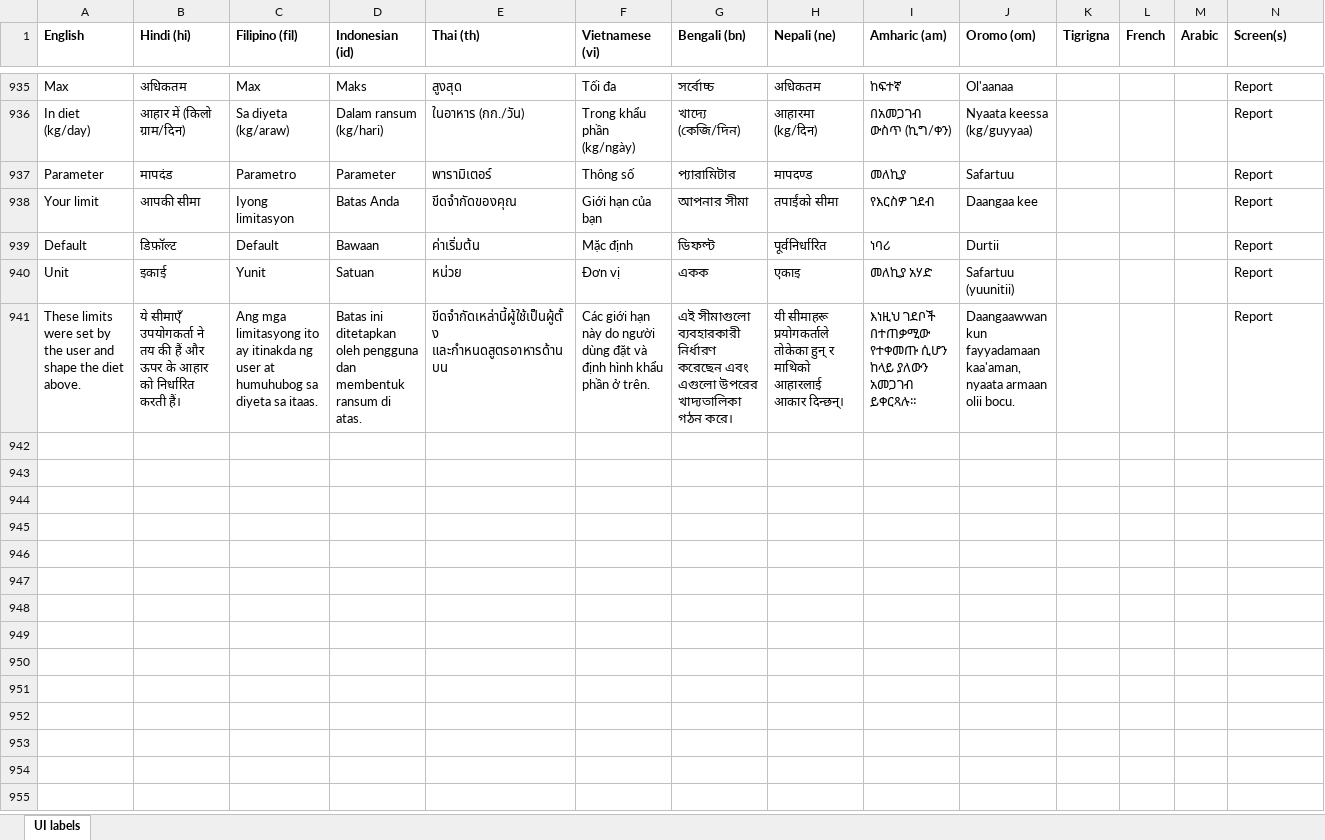
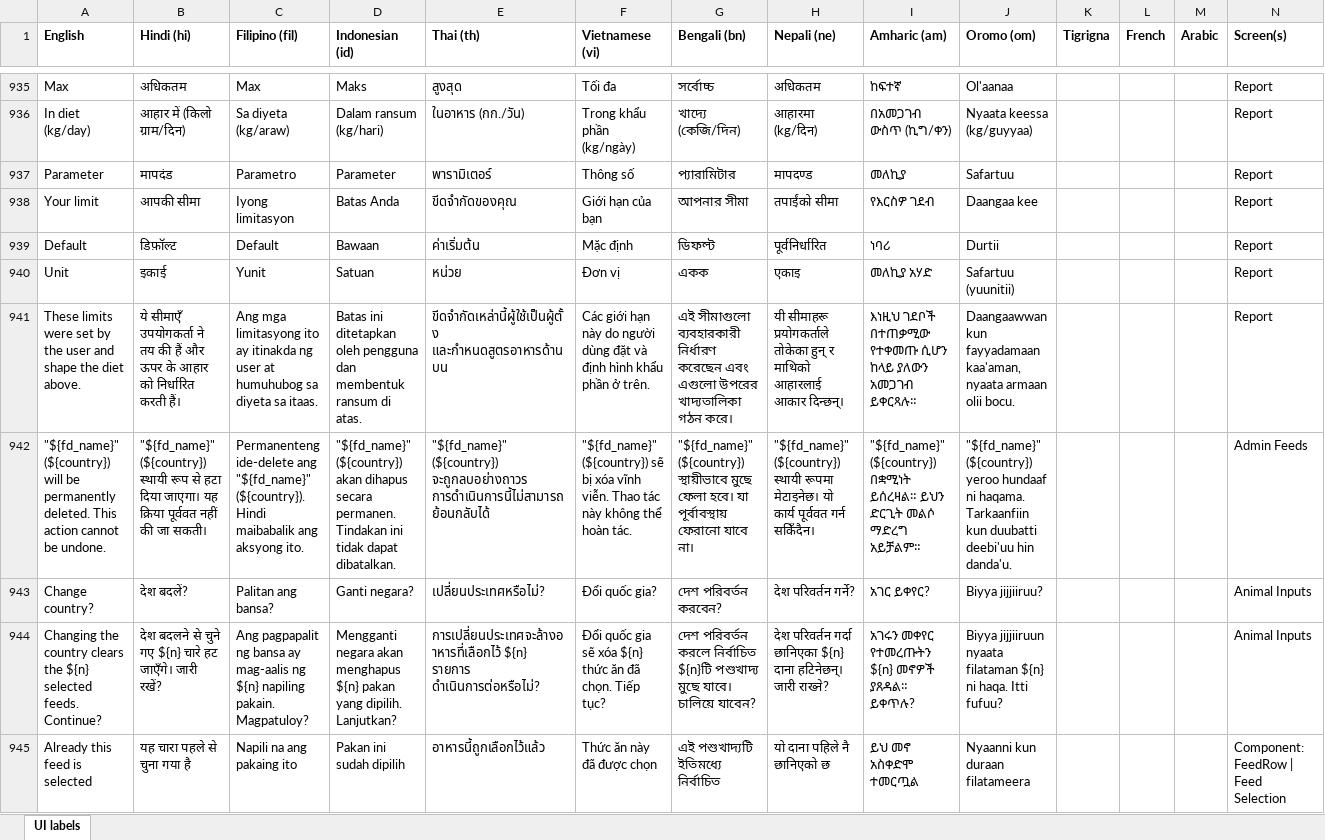
Before and after one commit to ucdavis/rationsmart, an Excel workbook: frontend/src/lib/data/ui-labels.xlsx, sheet UI labels, drawn as a sheet; only a part is shown, gaps mark what is left out; values as stored, in another font and other column widths than the file's, no borders; the diff names each change by its address in the sheet, - before the commit and + after, or states it on an @@ line.

```diff
--- a/frontend/src/lib/data/ui-labels.xlsx (sheet UI labels)
+++ b/frontend/src/lib/data/ui-labels.xlsx (sheet UI labels)
+row 942: "${fd_name}" (${country}) will be permanently deleted. This action cannot be undone. | "${fd_name}" (${country}) स्थायी रूप से हटा दिया जाएगा। यह क्रिया पूर्ववत नहीं की जा सकती। | Permanenteng ide-delete ang "${fd_name}" (${country}). Hindi maibabalik ang aksyong ito. | "${fd_name}" (${country}) akan dihapus secara permanen. Tindakan ini tidak dapat dibatalkan. | "${fd_name}" (${country}) จะถูกลบอย่างถาวร การดำเนินการนี้ไม่สามารถย้อนกลับได้ | "${fd_name}" (${country}) sẽ bị xóa vĩnh viễn. Thao tác này không thể hoàn tác. | "${fd_name}" (${country}) স্থায়ীভাবে মুছে ফেলা হবে। যা পূর্বাবস্থায় ফেরানো যাবে না। | "${fd_name}" (${country}) स्थायी रूपमा मेटाइनेछ। यो कार्य पूर्ववत गर्न सकिँदैन। | "${fd_name}" (${country}) በቋሚነት ይሰረዛል። ይህን ድርጊት መልሶ ማድረግ አይቻልም። | "${fd_name}" (${country}) yeroo hundaaf ni haqama. Tarkaanfiin kun duubatti deebi'uu hin danda'u. |  |  |  | Admin Feeds
+row 943: Change country? | देश बदलें? | Palitan ang bansa? | Ganti negara? | เปลี่ยนประเทศหรือไม่? | Đổi quốc gia? | দেশ পরিবর্তন করবেন? | देश परिवर्तन गर्ने? | አገር ይቀየር? | Biyya jijjiiruu? |  |  |  | Animal Inputs
+row 944: Changing the country clears the ${n} selected feeds. Continue? | देश बदलने से चुने गए ${n} चारे हट जाएँगे। जारी रखें? | Ang pagpapalit ng bansa ay mag-aalis ng ${n} napiling pakain. Magpatuloy? | Mengganti negara akan menghapus ${n} pakan yang dipilih. Lanjutkan? | การเปลี่ยนประเทศจะล้างอาหารที่เลือกไว้ ${n} รายการ ดำเนินการต่อหรือไม่? | Đổi quốc gia sẽ xóa ${n} thức ăn đã chọn. Tiếp tục? | দেশ পরিবর্তন করলে নির্বাচিত ${n}টি পশুখাদ্য মুছে যাবে। চালিয়ে যাবেন? | देश परिवर्तन गर्दा छानिएका ${n} दाना हटिनेछन्। जारी राख्ने? | አገሩን መቀየር የተመረጡትን ${n} መኖዎች ያጸዳል። ይቀጥሉ? | Biyya jijjiiruun nyaata filataman ${n} ni haqa. Itti fufuu? |  |  |  | Animal Inputs
+row 945: Already this feed is selected | यह चारा पहले से चुना गया है | Napili na ang pakaing ito | Pakan ini sudah dipilih | อาหารนี้ถูกเลือกไว้แล้ว | Thức ăn này đã được chọn | এই পশুখাদ্যটি ইতিমধ্যে নির্বাচিত | यो दाना पहिले नै छानिएको छ | ይህ መኖ አስቀድሞ ተመርጧል | Nyaanni kun duraan filatameera |  |  |  | Component: FeedRow | Feed Selection
```
Also changed, not shown: 15 other files.
